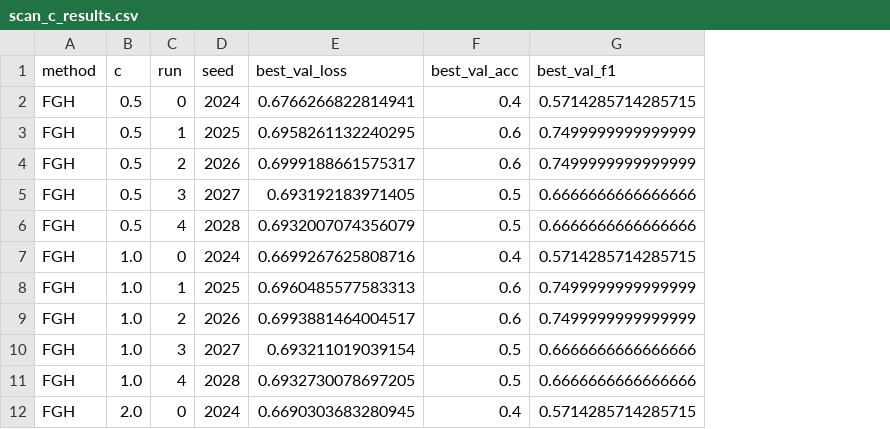
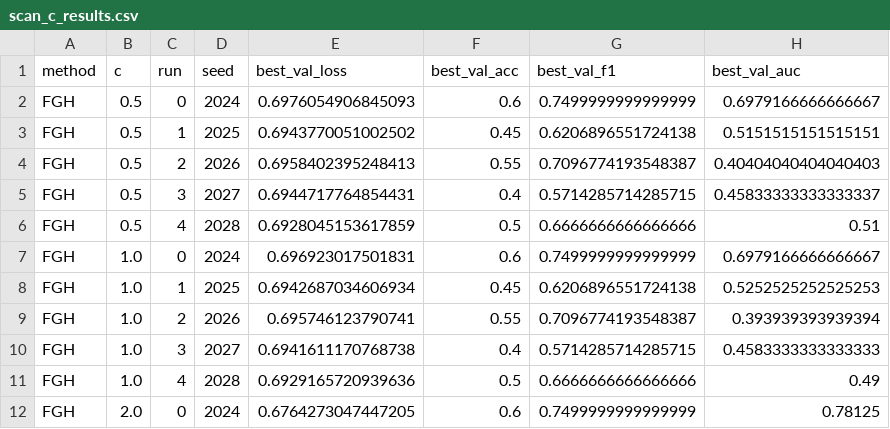
Before and after one commit to fusky/FGH, a CSV file: results/scan_c_results.csv, drawn as a sheet; only a part is shown; the diff covers the shown part only; the diff names each change by its address in the sheet, - before the commit and + after, or states it on an @@ line.

Commit message:
auc results

```diff
--- a/results/scan_c_results.csv
+++ b/results/scan_c_results.csv
+column H (best_val_auc), rows 2-12: 0.6979166666666667 | 0.5151515151515151 | 0.40404040404040403 | 0.45833333333333337 | 0.51 | 0.6979166666666667 | 0.5252525252525253 | 0.393939393939394 | 0.4583333333333333 | 0.49 | 0.78125
-E2 (best_val_loss): 0.6766266822814941
+E2 (best_val_loss): 0.6976054906845093
-F2 (best_val_acc): 0.4
+F2 (best_val_acc): 0.6
-G2 (best_val_f1): 0.5714285714285715
+G2 (best_val_f1): 0.7499999999999999
-E3 (best_val_loss): 0.6958261132240295
+E3 (best_val_loss): 0.6943770051002502
-F3 (best_val_acc): 0.6
+F3 (best_val_acc): 0.45
-G3 (best_val_f1): 0.7499999999999999
+G3 (best_val_f1): 0.6206896551724138
-E4 (best_val_loss): 0.6999188661575317
+E4 (best_val_loss): 0.6958402395248413
-F4 (best_val_acc): 0.6
+F4 (best_val_acc): 0.55
-G4 (best_val_f1): 0.7499999999999999
+G4 (best_val_f1): 0.7096774193548387
-E5 (best_val_loss): 0.693192183971405
+E5 (best_val_loss): 0.6944717764854431
-F5 (best_val_acc): 0.5
+F5 (best_val_acc): 0.4
-G5 (best_val_f1): 0.6666666666666666
+G5 (best_val_f1): 0.5714285714285715
-E6 (best_val_loss): 0.6932007074356079
+E6 (best_val_loss): 0.6928045153617859
-E7 (best_val_loss): 0.6699267625808716
+E7 (best_val_loss): 0.696923017501831
-F7 (best_val_acc): 0.4
+F7 (best_val_acc): 0.6
-G7 (best_val_f1): 0.5714285714285715
+G7 (best_val_f1): 0.7499999999999999
-E8 (best_val_loss): 0.6960485577583313
+E8 (best_val_loss): 0.6942687034606934
-F8 (best_val_acc): 0.6
+F8 (best_val_acc): 0.45
-G8 (best_val_f1): 0.7499999999999999
+G8 (best_val_f1): 0.6206896551724138
-E9 (best_val_loss): 0.6993881464004517
+E9 (best_val_loss): 0.695746123790741
-F9 (best_val_acc): 0.6
+F9 (best_val_acc): 0.55
-G9 (best_val_f1): 0.7499999999999999
+G9 (best_val_f1): 0.7096774193548387
-E10 (best_val_loss): 0.693211019039154
+E10 (best_val_loss): 0.6941611170768738
-F10 (best_val_acc): 0.5
+F10 (best_val_acc): 0.4
-G10 (best_val_f1): 0.6666666666666666
+G10 (best_val_f1): 0.5714285714285715
-E11 (best_val_loss): 0.6932730078697205
+E11 (best_val_loss): 0.6929165720939636
-E12 (best_val_loss): 0.6690303683280945
+E12 (best_val_loss): 0.6764273047447205
-F12 (best_val_acc): 0.4
+F12 (best_val_acc): 0.6
-G12 (best_val_f1): 0.5714285714285715
+G12 (best_val_f1): 0.7499999999999999
```
Also changed, not shown: 36 edited cells elsewhere in this file.
